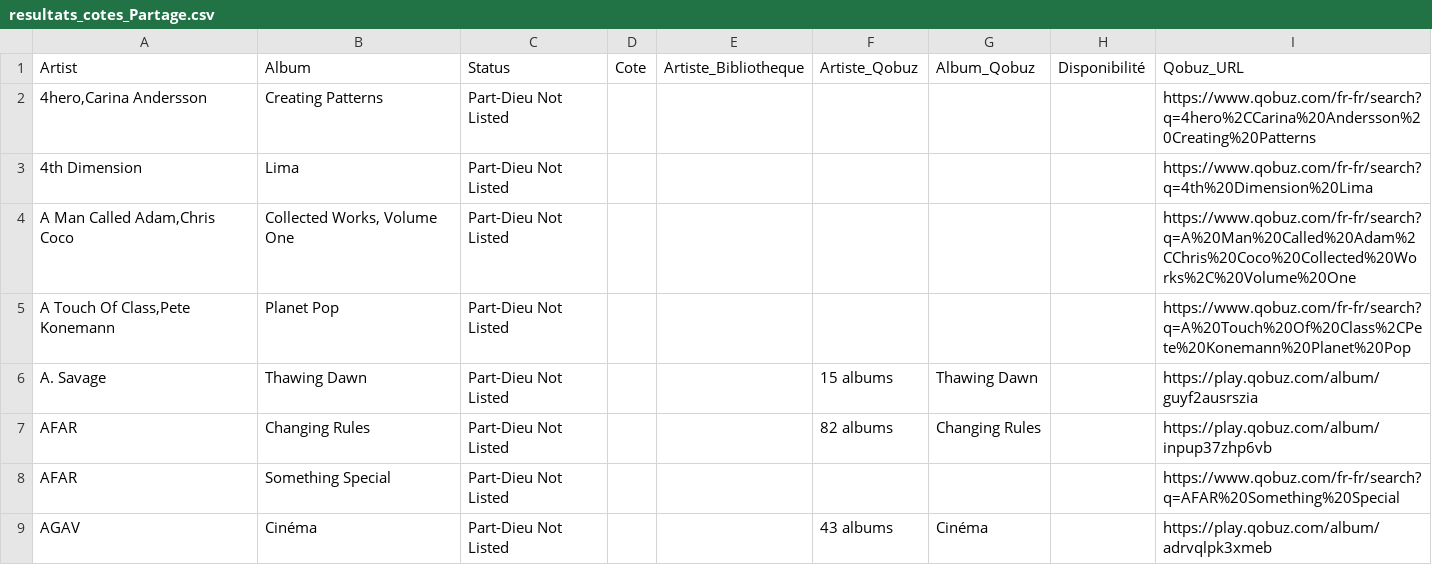
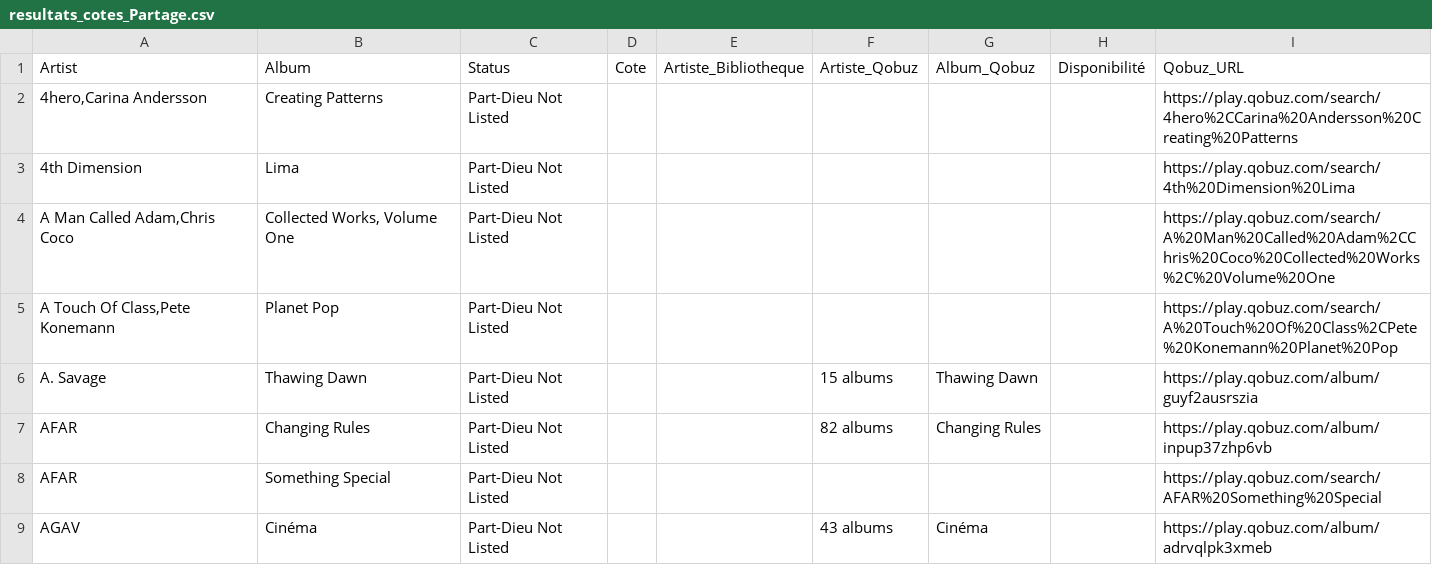
Before and after one commit to floSa/Musique_Tools, a CSV file: data/Pipeline/resultats_cotes_Partage.csv, drawn as a sheet; only a part is shown; the diff covers the shown part only.

Commit message:
A_Recuperer : URLs Qobuz toujours play.qobuz.com (jamais www.qobuz.com)
Bug : quand le scraper ne trouvait pas l'album precis, il renvoyait
une URL `https://www.qobuz.com/fr-fr/search?q=X` au lieu d'une URL
`play.qobuz.com`. Ces URLs apparaissaient dans `Qobuz_URL` du fichier
final, ce qui faisait que l'utilisateur cliquait sur le mauvais
domaine (www = pages SEO publiques, play = SPA de lecture).

Fix code (utils/scraper.py) :
- Nouveau helper `_qobuz_search_url(artist, album)` qui genere
  systematiquement `https://play.qobuz.com/search/<query>`.
- Bloc commentaire en tete du fichier qui pose la convention :
  toute URL retournee a l'utilisateur DOIT etre play.qobuz.com.
- Les `www.qobuz.com/...` qui restent dans le code sont uniquement
  pour la navigation INTERNE Playwright (page.goto sur les pages
  SEO publiques, car play.qobuz.com est une SPA login-walled).

Fix data : transformation des fichiers existants pour ne pas avoir
a relancer le scraping (resultats_cotes_*, resultats_final_*) :
- 16 + 302 URLs corrigees dans Pipeline/resultats_cotes_*.csv
- 10 + 302 URLs corrigees dans Resultats/resultats_final_*.csv
- xlsx regeneres en consequence

```diff
--- a/data/Pipeline/resultats_cotes_Partage.csv
+++ b/data/Pipeline/resultats_cotes_Partage.csv
@@ -1,9 +1,9 @@
 Artist,Album,Status,Cote,Artiste_Bibliotheque,Artiste_Qobuz,Album_Qobuz,Disponibilité,Qobuz_URL
-"4hero,Carina Andersson",Creating Patterns,Part-Dieu Not Listed,,,,,,https://www.qobuz.com/fr-fr/search?q=4hero%2CCarina%20Andersson%20Creating%20Patterns
-4th Dimension,Lima,Part-Dieu Not Listed,,,,,,https://www.qobuz.com/fr-fr/search?q=4th%20Dimension%20Lima
-"A Man Called Adam,Chris Coco","Collected Works, Volume One",Part-Dieu Not Listed,,,,,,https://www.qobuz.com/fr-fr/search?q=A%20Man%20Called%20Adam%2CChris%20Coco%20Collected%20Works%2C%20Volume%20One
-"A Touch Of Class,Pete Konemann",Planet Pop,Part-Dieu Not Listed,,,,,,https://www.qobuz.com/fr-fr/search?q=A%20Touch%20Of%20Class%2CPete%20Konemann%20Planet%20Pop
+"4hero,Carina Andersson",Creating Patterns,Part-Dieu Not Listed,,,,,,https://play.qobuz.com/search/4hero%2CCarina%20Andersson%20Creating%20Patterns
+4th Dimension,Lima,Part-Dieu Not Listed,,,,,,https://play.qobuz.com/search/4th%20Dimension%20Lima
+"A Man Called Adam,Chris Coco","Collected Works, Volume One",Part-Dieu Not Listed,,,,,,https://play.qobuz.com/search/A%20Man%20Called%20Adam%2CChris%20Coco%20Collected%20Works%2C%20Volume%20One
+"A Touch Of Class,Pete Konemann",Planet Pop,Part-Dieu Not Listed,,,,,,https://play.qobuz.com/search/A%20Touch%20Of%20Class%2CPete%20Konemann%20Planet%20Pop
 A. Savage,Thawing Dawn,Part-Dieu Not Listed,,,15 albums,Thawing Dawn,,https://play.qobuz.com/album/guyf2ausrszia
 AFAR,Changing Rules,Part-Dieu Not Listed,,,82 albums,Changing Rules,,https://play.qobuz.com/album/inpup37zhp6vb
-AFAR,Something Special,Part-Dieu Not Listed,,,,,,https://www.qobuz.com/fr-fr/search?q=AFAR%20Something%20Special
+AFAR,Something Special,Part-Dieu Not Listed,,,,,,https://play.qobuz.com/search/AFAR%20Something%20Special
 AGAV,Cinéma,Part-Dieu Not Listed,,,43 albums,Cinéma,,https://play.qobuz.com/album/adrvqlpk3xmeb
```
Also changed, not shown: 3 added rows and 11 edited cells elsewhere in this file, 6 other files.
